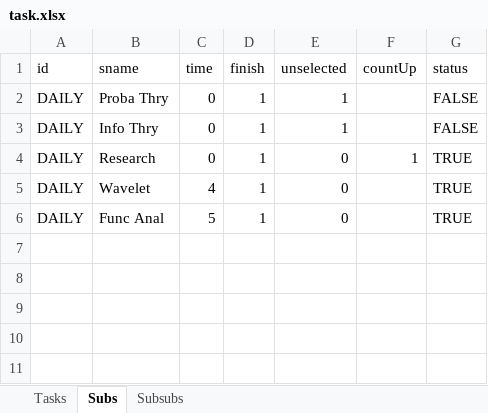
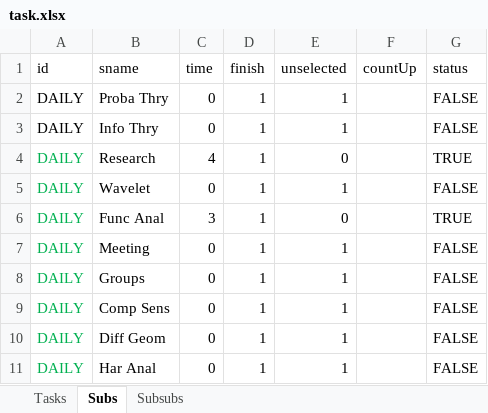
Before and after one commit to thinhhoang95/pay-me, an Excel workbook: task.xlsx, sheet Subs, drawn as a sheet; values as stored, in another font and other column widths than the file's, no borders; conditional formats not drawn; the diff names each change by its address in the sheet, - before the commit and + after, or states it on an @@ line.

```diff
--- a/task.xlsx (sheet Subs)
+++ b/task.xlsx (sheet Subs)
-A4:A6 text colour: black
+A4:A6 text colour: #00B050
-C4 (time): 0
+C4 (time): 4
-F4 (countUp): 1
+F4 (countUp): (empty)
-C5 (time): 4
+C5 (time): 0
-E5 (unselected): 0
+E5 (unselected): 1
-G5 (status): TRUE
+G5 (status): FALSE
-C6 (time): 5
+C6 (time): 3
+row 7: DAILY | Meeting | 0 | 1 | 1 |  | FALSE
+row 8: DAILY | Groups | 0 | 1 | 1 |  | FALSE
+row 9: DAILY | Comp Sens | 0 | 1 | 1 |  | FALSE
+row 10: DAILY | Diff Geom | 0 | 1 | 1 |  | FALSE
+row 11: DAILY | Har Anal | 0 | 1 | 1 |  | FALSE
```
Also changed, not shown: sheet Subsubs, sheet Tasks, formulas that keep their value, 6 other files.
